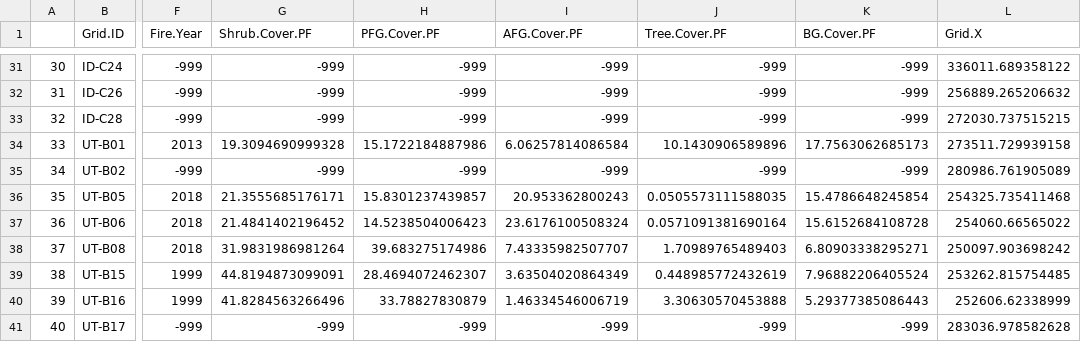
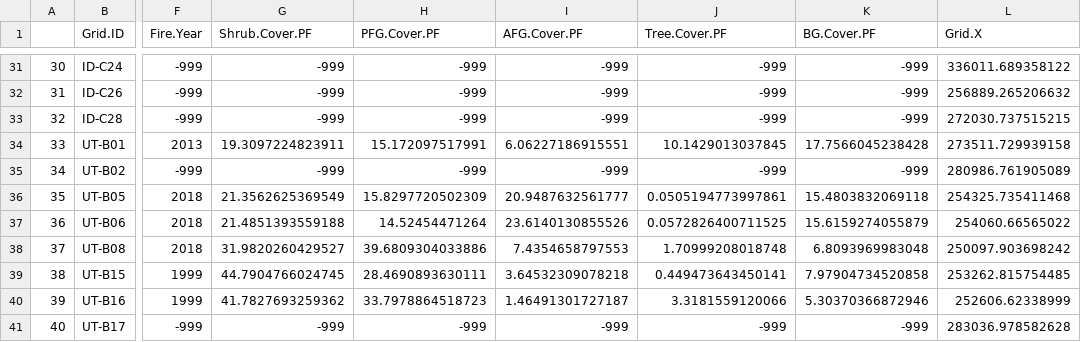
Before and after one commit to harrodw/Sagebrush_Songbirds_Code, a CSV file: Data/Outputs/pre_fire_covs.csv, drawn as a sheet; only a part is shown, gaps mark what is left out; the diff covers the shown part only; the diff names each change by its address in the sheet, - before the commit and + after, or states it on an @@ line.

```diff
--- a/Data/Outputs/pre_fire_covs.csv
+++ b/Data/Outputs/pre_fire_covs.csv
-G34 (Shrub.Cover.PF): 19.3094690999328
+G34 (Shrub.Cover.PF): 19.3097224823911
-H34 (PFG.Cover.PF): 15.1722184887986
+H34 (PFG.Cover.PF): 15.172097517991
-I34 (AFG.Cover.PF): 6.06257814086584
+I34 (AFG.Cover.PF): 6.06227186915551
-J34 (Tree.Cover.PF): 10.1430906589896
+J34 (Tree.Cover.PF): 10.1429013037845
-K34 (BG.Cover.PF): 17.7563062685173
+K34 (BG.Cover.PF): 17.7566045238428
-G36 (Shrub.Cover.PF): 21.3555685176171
+G36 (Shrub.Cover.PF): 21.3562625369549
-H36 (PFG.Cover.PF): 15.8301237439857
+H36 (PFG.Cover.PF): 15.8297720502309
-I36 (AFG.Cover.PF): 20.953362800243
+I36 (AFG.Cover.PF): 20.9487632561777
-J36 (Tree.Cover.PF): 0.0505573111588035
+J36 (Tree.Cover.PF): 0.0505194773997861
-K36 (BG.Cover.PF): 15.4786648245854
+K36 (BG.Cover.PF): 15.4803832069118
-G37 (Shrub.Cover.PF): 21.4841402196452
+G37 (Shrub.Cover.PF): 21.4851393559188
-H37 (PFG.Cover.PF): 14.5238504006423
+H37 (PFG.Cover.PF): 14.52454471264
-I37 (AFG.Cover.PF): 23.6176100508324
+I37 (AFG.Cover.PF): 23.6140130855526
-J37 (Tree.Cover.PF): 0.0571091381690164
+J37 (Tree.Cover.PF): 0.0572826400711525
-K37 (BG.Cover.PF): 15.6152684108728
+K37 (BG.Cover.PF): 15.6159274055879
-G38 (Shrub.Cover.PF): 31.9831986981264
+G38 (Shrub.Cover.PF): 31.9820260429527
-H38 (PFG.Cover.PF): 39.683275174986
+H38 (PFG.Cover.PF): 39.6809304033886
-I38 (AFG.Cover.PF): 7.43335982507707
+I38 (AFG.Cover.PF): 7.4354658797553
-J38 (Tree.Cover.PF): 1.70989765489403
+J38 (Tree.Cover.PF): 1.70999208018748
-K38 (BG.Cover.PF): 6.80903338295271
+K38 (BG.Cover.PF): 6.8093969983048
-G39 (Shrub.Cover.PF): 44.8194873099091
+G39 (Shrub.Cover.PF): 44.7904766024745
-H39 (PFG.Cover.PF): 28.4694072462307
+H39 (PFG.Cover.PF): 28.4690893630111
-I39 (AFG.Cover.PF): 3.63504020864349
+I39 (AFG.Cover.PF): 3.64532309078218
-J39 (Tree.Cover.PF): 0.448985772432619
+J39 (Tree.Cover.PF): 0.449473643450141
-K39 (BG.Cover.PF): 7.96882206405524
+K39 (BG.Cover.PF): 7.97904734520858
-G40 (Shrub.Cover.PF): 41.8284563266496
+G40 (Shrub.Cover.PF): 41.7827693259362
-H40 (PFG.Cover.PF): 33.78827830879
+H40 (PFG.Cover.PF): 33.7978864518723
-I40 (AFG.Cover.PF): 1.46334546006719
+I40 (AFG.Cover.PF): 1.46491301727187
-J40 (Tree.Cover.PF): 3.30630570453888
+J40 (Tree.Cover.PF): 3.3181559120066
-K40 (BG.Cover.PF): 5.29377385086443
+K40 (BG.Cover.PF): 5.30370366872946
```
Also changed, not shown: 90 edited cells elsewhere in this file, 5 other files.
